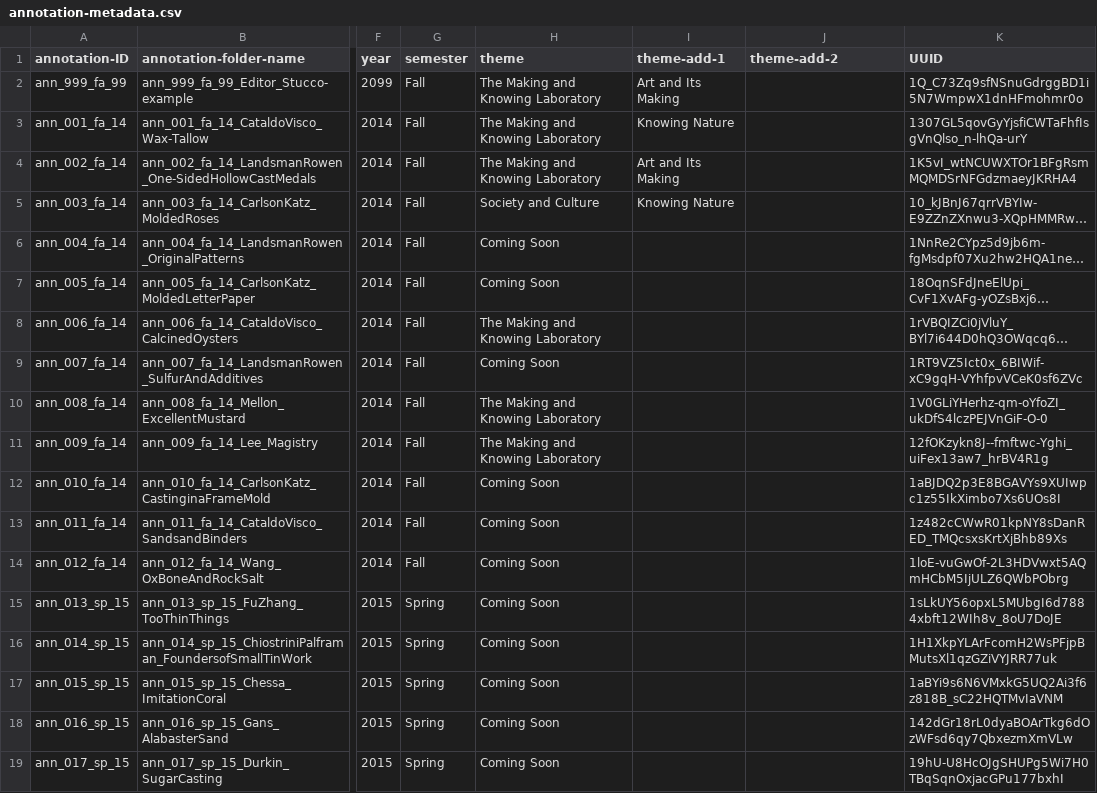
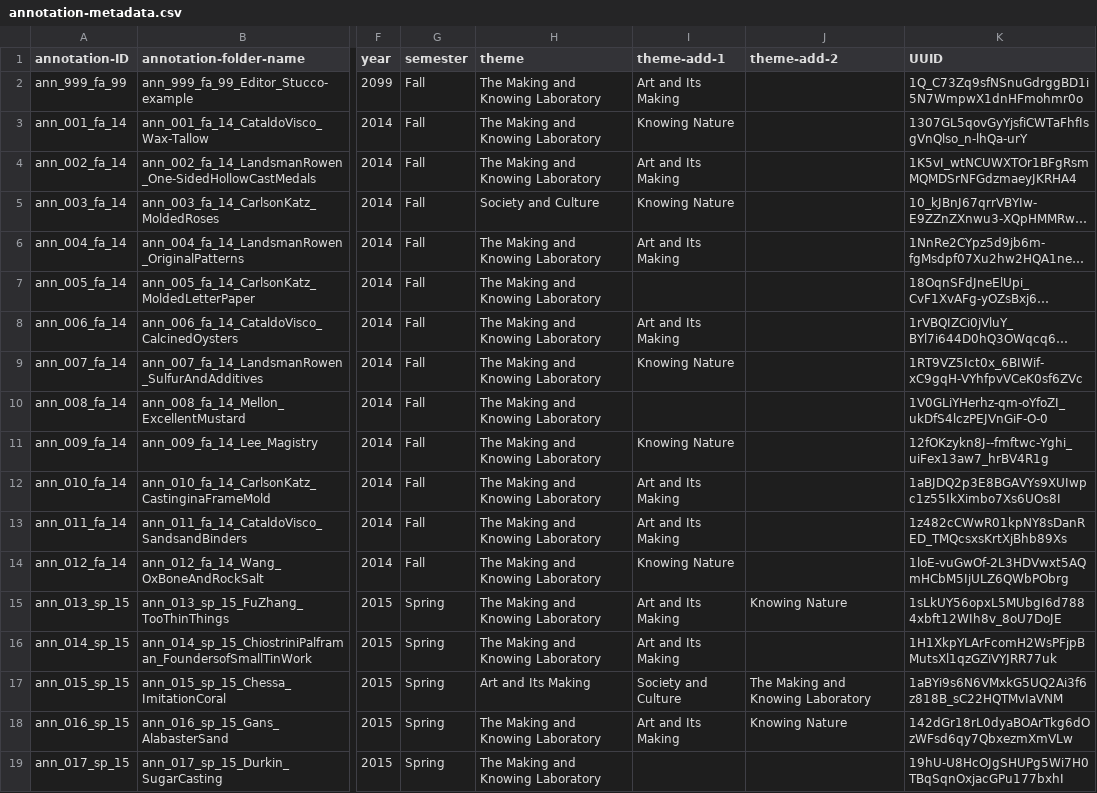
Before and after one commit to cu-mkp/m-k-manuscript-data, a CSV file: metadata/annotation-metadata.csv, drawn as a sheet; only a part is shown, gaps mark what is left out; long unchanged cells end in …; the diff covers the shown part only; the diff names each change by its address in the sheet, - before the commit and + after, or states it on an @@ line.

Commit message:
#1233 themes updated

```diff
--- a/metadata/annotation-metadata.csv
+++ b/metadata/annotation-metadata.csv
-H6:H7 (theme): Coming Soon
+H6:H7 (theme): The Making and Knowing Laboratory
-I6 (theme-add-1): (empty)
+I6 (theme-add-1): Art and Its Making
-I8 (theme-add-1): (empty)
+I8 (theme-add-1): Art and Its Making
-H9 (theme): Coming Soon
+H9 (theme): The Making and Knowing Laboratory
-I9 (theme-add-1): (empty)
+I9 (theme-add-1): Knowing Nature
-I11 (theme-add-1): (empty)
+I11 (theme-add-1): Knowing Nature
-H12:H16 (theme): Coming Soon
+H12:H16 (theme): The Making and Knowing Laboratory
-I12:I13 (theme-add-1): (empty)
+I12:I13 (theme-add-1): Art and Its Making
-I14 (theme-add-1): (empty)
+I14 (theme-add-1): Knowing Nature
-I15:I16 (theme-add-1): (empty)
+I15:I16 (theme-add-1): Art and Its Making
-J15 (theme-add-2): (empty)
+J15 (theme-add-2): Knowing Nature
-H17 (theme): Coming Soon
+H17 (theme): Art and Its Making
-I17 (theme-add-1): (empty)
+I17 (theme-add-1): Society and Culture
-J17 (theme-add-2): (empty)
+J17 (theme-add-2): The Making and Knowing Laboratory
-H18:H19 (theme): Coming Soon
+H18:H19 (theme): The Making and Knowing Laboratory
-I18 (theme-add-1): (empty)
+I18 (theme-add-1): Art and Its Making
-J18 (theme-add-2): (empty)
+J18 (theme-add-2): Knowing Nature
```
Also changed, not shown: 84 edited cells elsewhere in this file.
